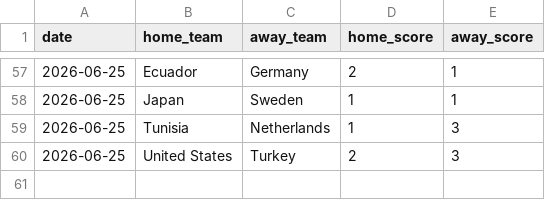
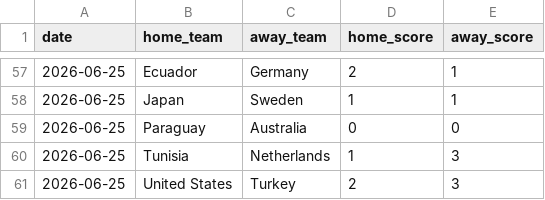
Before and after one commit to JustusVermaakSkystrm/ig-trading-bot, a CSV file: worldcup/data/accepted_results.csv, drawn as a sheet; only a part is shown, gaps mark what is left out.

```diff
--- a/worldcup/data/accepted_results.csv
+++ b/worldcup/data/accepted_results.csv
@@ -58,2 +58,3 @@ date,home_team,away_team,home_score,away_score
 2026-06-25,Japan,Sweden,1,1
+2026-06-25,Paraguay,Australia,0,0
 2026-06-25,Tunisia,Netherlands,1,3
```
Also changed, not shown: worldcup/data/official_results.csv, worldcup/outputs/history.csv, 10 other files.
